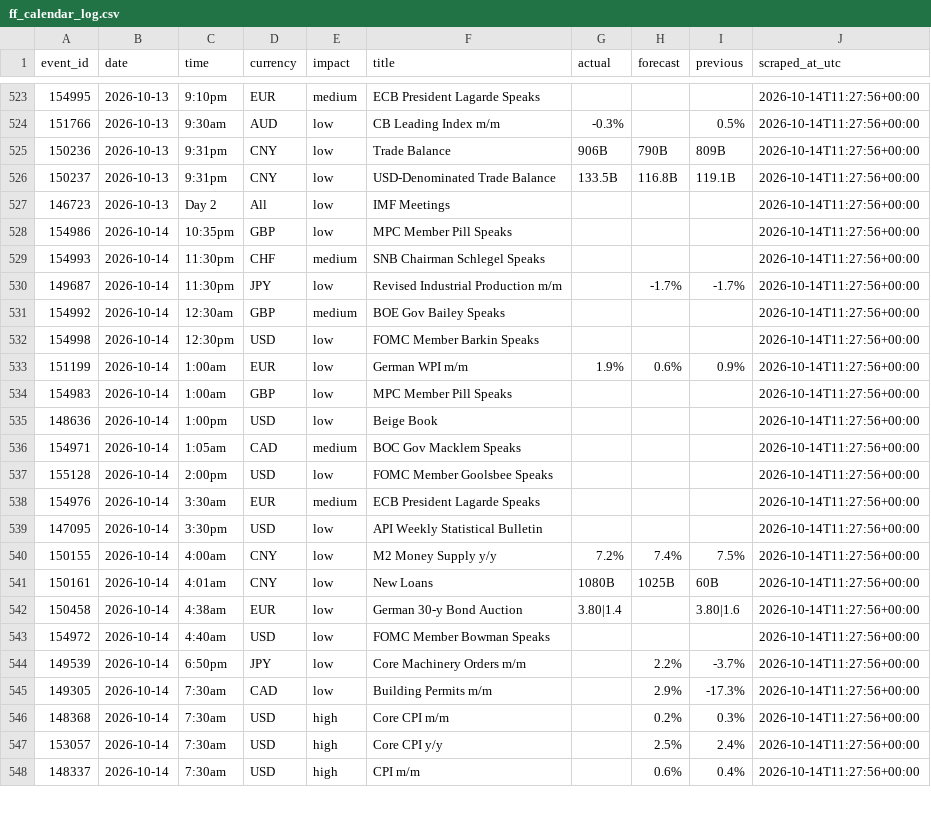
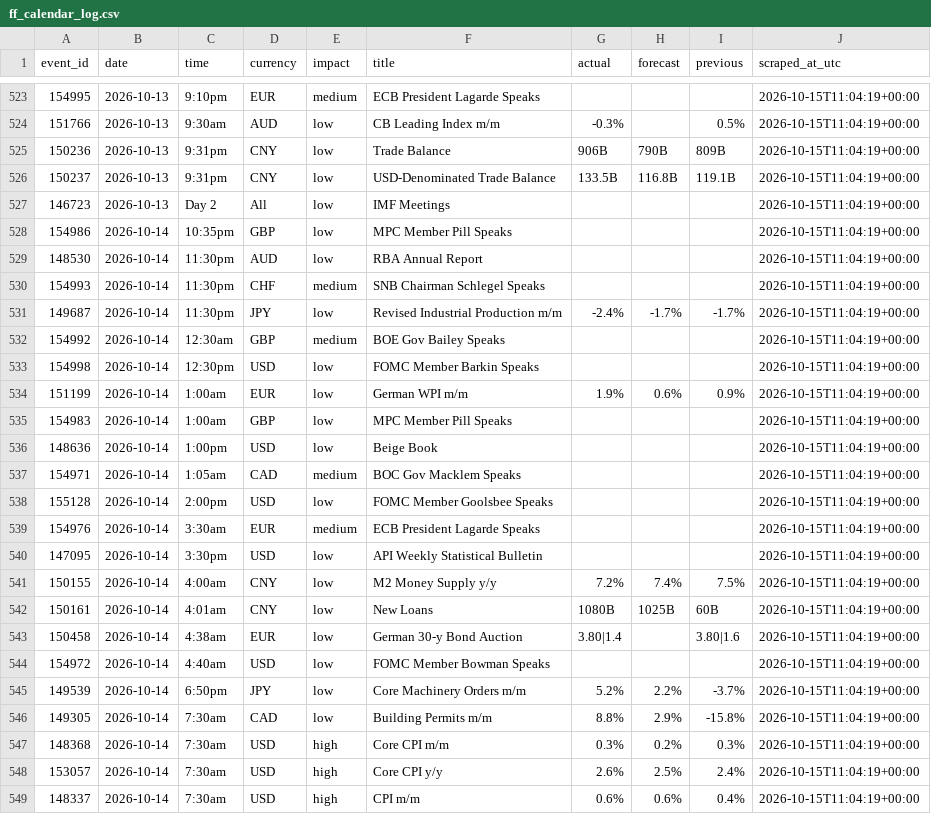
Before and after one commit to wahazzin/quant-trading-ten-strategies-rejected, a CSV file: data/ff_calendar_log.csv, drawn as a sheet; only a part is shown, gaps mark what is left out; the diff covers the shown part only.

```diff
--- a/data/ff_calendar_log.csv
+++ b/data/ff_calendar_log.csv
@@ -523,26 +523,27 @@ event_id,date,time,currency,impact,title,actual,forecast,previous,scraped_at_utc
-154995,2026-10-13,9:10pm,EUR,medium,ECB President Lagarde Speaks,,,,2026-10-14T11:27:56+00:00
-151766,2026-10-13,9:30am,AUD,low,CB Leading Index m/m,-0.3%,,0.5%,2026-10-14T11:27:56+00:00
-150236,2026-10-13,9:31pm,CNY,low,Trade Balance,906B,790B,809B,2026-10-14T11:27:56+00:00
-150237,2026-10-13,9:31pm,CNY,low,USD-Denominated Trade Balance,133.5B,116.8B,119.1B,2026-10-14T11:27:56+00:00
-146723,2026-10-13,Day 2,All,low,IMF Meetings,,,,2026-10-14T11:27:56+00:00
-154986,2026-10-14,10:35pm,GBP,low,MPC Member Pill Speaks,,,,2026-10-14T11:27:56+00:00
-154993,2026-10-14,11:30pm,CHF,medium,SNB Chairman Schlegel Speaks,,,,2026-10-14T11:27:56+00:00
-149687,2026-10-14,11:30pm,JPY,low,Revised Industrial Production m/m,,-1.7%,-1.7%,2026-10-14T11:27:56+00:00
-154992,2026-10-14,12:30am,GBP,medium,BOE Gov Bailey Speaks,,,,2026-10-14T11:27:56+00:00
-154998,2026-10-14,12:30pm,USD,low,FOMC Member Barkin Speaks,,,,2026-10-14T11:27:56+00:00
-151199,2026-10-14,1:00am,EUR,low,German WPI m/m,1.9%,0.6%,0.9%,2026-10-14T11:27:56+00:00
-154983,2026-10-14,1:00am,GBP,low,MPC Member Pill Speaks,,,,2026-10-14T11:27:56+00:00
-148636,2026-10-14,1:00pm,USD,low,Beige Book,,,,2026-10-14T11:27:56+00:00
-154971,2026-10-14,1:05am,CAD,medium,BOC Gov Macklem Speaks,,,,2026-10-14T11:27:56+00:00
-155128,2026-10-14,2:00pm,USD,low,FOMC Member Goolsbee Speaks,,,,2026-10-14T11:27:56+00:00
-154976,2026-10-14,3:30am,EUR,medium,ECB President Lagarde Speaks,,,,2026-10-14T11:27:56+00:00
-147095,2026-10-14,3:30pm,USD,low,API Weekly Statistical Bulletin,,,,2026-10-14T11:27:56+00:00
-150155,2026-10-14,4:00am,CNY,low,M2 Money Supply y/y,7.2%,7.4%,7.5%,2026-10-14T11:27:56+00:00
-150161,2026-10-14,4:01am,CNY,low,New Loans,1080B,1025B,60B,2026-10-14T11:27:56+00:00
-150458,2026-10-14,4:38am,EUR,low,German 30-y Bond Auction,3.80|1.4,,3.80|1.6,2026-10-14T11:27:56+00:00
-154972,2026-10-14,4:40am,USD,low,FOMC Member Bowman Speaks,,,,2026-10-14T11:27:56+00:00
-149539,2026-10-14,6:50pm,JPY,low,Core Machinery Orders m/m,,2.2%,-3.7%,2026-10-14T11:27:56+00:00
-149305,2026-10-14,7:30am,CAD,low,Building Permits m/m,,2.9%,-17.3%,2026-10-14T11:27:56+00:00
-148368,2026-10-14,7:30am,USD,high,Core CPI m/m,,0.2%,0.3%,2026-10-14T11:27:56+00:00
-153057,2026-10-14,7:30am,USD,high,Core CPI y/y,,2.5%,2.4%,2026-10-14T11:27:56+00:00
-148337,2026-10-14,7:30am,USD,high,CPI m/m,,0.6%,0.4%,2026-10-14T11:27:56+00:00
+154995,2026-10-13,9:10pm,EUR,medium,ECB President Lagarde Speaks,,,,2026-10-15T11:04:19+00:00
+151766,2026-10-13,9:30am,AUD,low,CB Leading Index m/m,-0.3%,,0.5%,2026-10-15T11:04:19+00:00
+150236,2026-10-13,9:31pm,CNY,low,Trade Balance,906B,790B,809B,2026-10-15T11:04:19+00:00
+150237,2026-10-13,9:31pm,CNY,low,USD-Denominated Trade Balance,133.5B,116.8B,119.1B,2026-10-15T11:04:19+00:00
+146723,2026-10-13,Day 2,All,low,IMF Meetings,,,,2026-10-15T11:04:19+00:00
+154986,2026-10-14,10:35pm,GBP,low,MPC Member Pill Speaks,,,,2026-10-15T11:04:19+00:00
+148530,2026-10-14,11:30pm,AUD,low,RBA Annual Report,,,,2026-10-15T11:04:19+00:00
+154993,2026-10-14,11:30pm,CHF,medium,SNB Chairman Schlegel Speaks,,,,2026-10-15T11:04:19+00:00
+149687,2026-10-14,11:30pm,JPY,low,Revised Industrial Production m/m,-2.4%,-1.7%,-1.7%,2026-10-15T11:04:19+00:00
+154992,2026-10-14,12:30am,GBP,medium,BOE Gov Bailey Speaks,,,,2026-10-15T11:04:19+00:00
+154998,2026-10-14,12:30pm,USD,low,FOMC Member Barkin Speaks,,,,2026-10-15T11:04:19+00:00
+151199,2026-10-14,1:00am,EUR,low,German WPI m/m,1.9%,0.6%,0.9%,2026-10-15T11:04:19+00:00
+154983,2026-10-14,1:00am,GBP,low,MPC Member Pill Speaks,,,,2026-10-15T11:04:19+00:00
+148636,2026-10-14,1:00pm,USD,low,Beige Book,,,,2026-10-15T11:04:19+00:00
+154971,2026-10-14,1:05am,CAD,medium,BOC Gov Macklem Speaks,,,,2026-10-15T11:04:19+00:00
+155128,2026-10-14,2:00pm,USD,low,FOMC Member Goolsbee Speaks,,,,2026-10-15T11:04:19+00:00
+154976,2026-10-14,3:30am,EUR,medium,ECB President Lagarde Speaks,,,,2026-10-15T11:04:19+00:00
+147095,2026-10-14,3:30pm,USD,low,API Weekly Statistical Bulletin,,,,2026-10-15T11:04:19+00:00
+150155,2026-10-14,4:00am,CNY,low,M2 Money Supply y/y,7.2%,7.4%,7.5%,2026-10-15T11:04:19+00:00
+150161,2026-10-14,4:01am,CNY,low,New Loans,1080B,1025B,60B,2026-10-15T11:04:19+00:00
+150458,2026-10-14,4:38am,EUR,low,German 30-y Bond Auction,3.80|1.4,,3.80|1.6,2026-10-15T11:04:19+00:00
+154972,2026-10-14,4:40am,USD,low,FOMC Member Bowman Speaks,,,,2026-10-15T11:04:19+00:00
+149539,2026-10-14,6:50pm,JPY,low,Core Machinery Orders m/m,5.2%,2.2%,-3.7%,2026-10-15T11:04:19+00:00
+149305,2026-10-14,7:30am,CAD,low,Building Permits m/m,8.8%,2.9%,-15.8%,2026-10-15T11:04:19+00:00
+148368,2026-10-14,7:30am,USD,high,Core CPI m/m,0.3%,0.2%,0.3%,2026-10-15T11:04:19+00:00
+153057,2026-10-14,7:30am,USD,high,Core CPI y/y,2.6%,2.5%,2.4%,2026-10-15T11:04:19+00:00
+148337,2026-10-14,7:30am,USD,high,CPI m/m,0.6%,0.6%,0.4%,2026-10-15T11:04:19+00:00
```
Also changed, not shown: 1 removed row and 107 edited cells elsewhere in this file.
